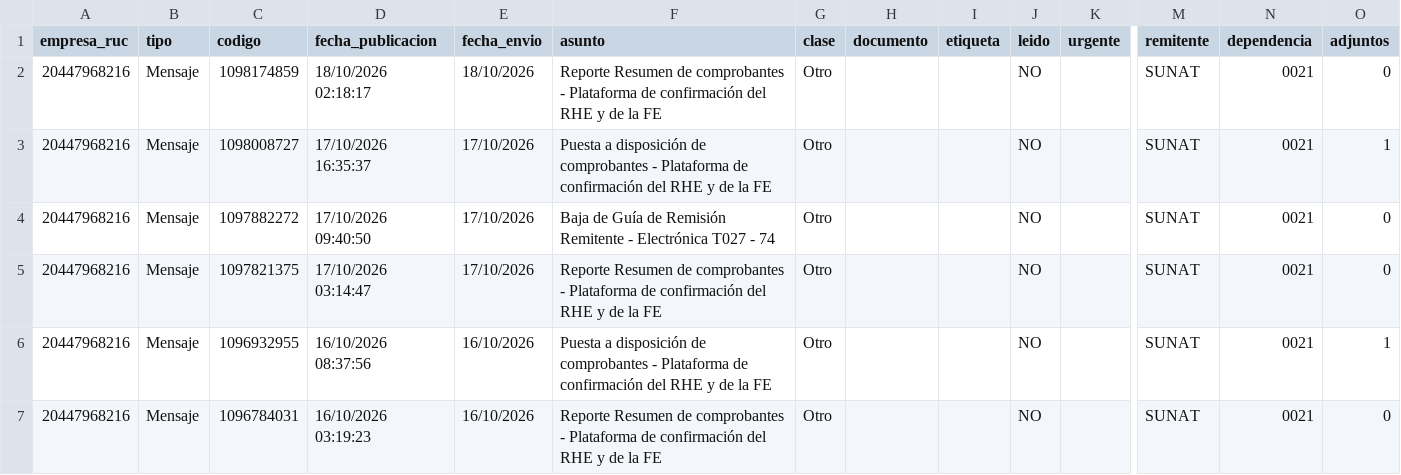
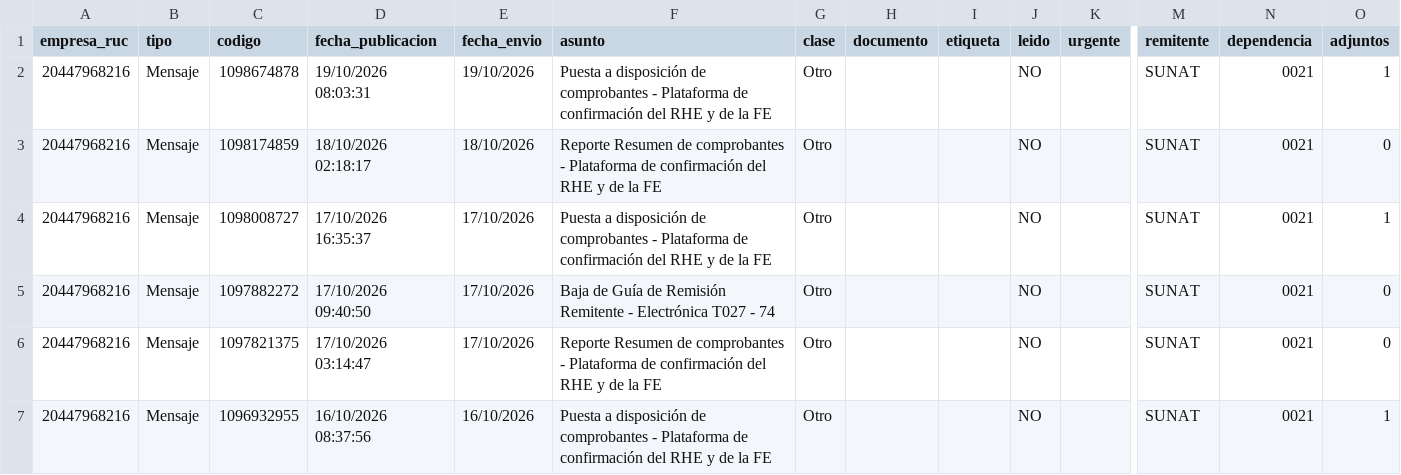
Before and after one commit to Aquivan/Claude, a CSV file: notificaciones/datos/20447968216/mensajes.csv, drawn as a sheet; only a part is shown, gaps mark what is left out; the shorter side is filled out with more unchanged rows; rows hold the shown columns only; the diff names each change by its address in the sheet, - before the commit and + after, or states it on an @@ line.

```diff
--- a/notificaciones/datos/20447968216/mensajes.csv
+++ b/notificaciones/datos/20447968216/mensajes.csv
+row 2: 20447968216 | Mensaje | 1098674878 | 19/10/2026 08:03:31 | 19/10/2026 | Puesta a disposición de comprobantes - Plataforma de confirmación del RHE y de la FE | Otro |  |  | NO |  | SUNAT | 0021 | 1
```
